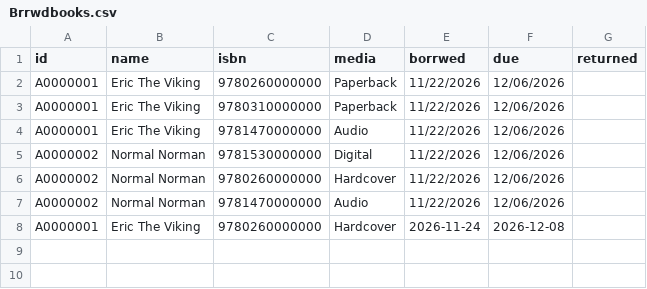
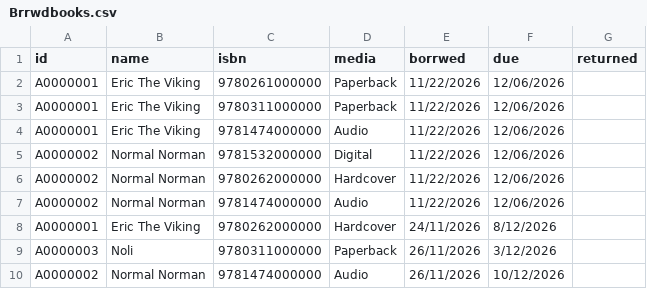
Before and after one commit to ParasiticSponge/MIS501_A2_Group, a CSV file: Brrwdbooks.csv, drawn as a sheet.

Commit message:
added return date in display and made isbns different for each media format
so when the user types the isbn, it detects the media automatically

```diff
--- a/Brrwdbooks.csv
+++ b/Brrwdbooks.csv
@@ -1,8 +1,10 @@
 id,name,isbn,media,borrwed,due,returned
-A0000001,Eric The Viking,9780260000000,Paperback,11/22/2026,12/06/2026,
-A0000001,Eric The Viking,9780310000000,Paperback,11/22/2026,12/06/2026,
-A0000001,Eric The Viking,9781470000000,Audio,11/22/2026,12/06/2026,
-A0000002,Normal Norman,9781530000000,Digital,11/22/2026,12/06/2026,
-A0000002,Normal Norman,9780260000000,Hardcover,11/22/2026,12/06/2026,
-A0000002,Normal Norman,9781470000000,Audio,11/22/2026,12/06/2026,
-A0000001,Eric The Viking,9780260000000,Hardcover,2026-11-24,2026-12-08,
+A0000001,Eric The Viking,9780261000000,Paperback,11/22/2026,12/06/2026,
+A0000001,Eric The Viking,9780311000000,Paperback,11/22/2026,12/06/2026,
+A0000001,Eric The Viking,9781474000000,Audio,11/22/2026,12/06/2026,
+A0000002,Normal Norman,9781532000000,Digital,11/22/2026,12/06/2026,
+A0000002,Normal Norman,9780262000000,Hardcover,11/22/2026,12/06/2026,
+A0000002,Normal Norman,9781474000000,Audio,11/22/2026,12/06/2026,
+A0000001,Eric The Viking,9780262000000,Hardcover,24/11/2026,8/12/2026,
+A0000003,Noli,9780311000000,Paperback,26/11/2026,3/12/2026,
+A0000002,Normal Norman,9781474000000,Audio,26/11/2026,10/12/2026,
```
Also changed, not shown: Assets.csv, 3 other files.
